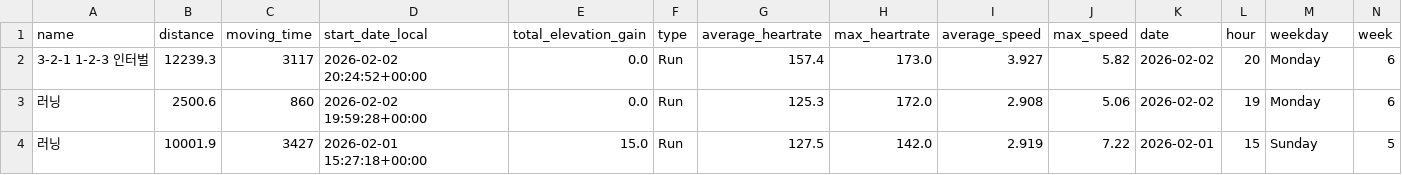
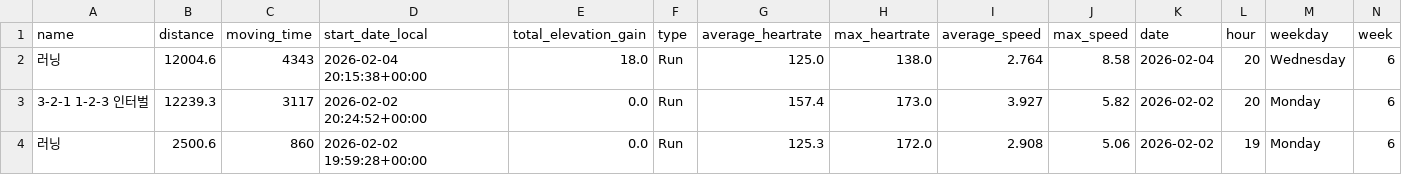
Before and after one commit to feat11/running-analytics, a CSV file: running_data.csv, drawn as a sheet; only a part is shown; the shorter side is filled out with more unchanged rows; rows hold the shown columns only; the diff names each change by its address in the sheet, - before the commit and + after, or states it on an @@ line.

```diff
--- a/running_data.csv
+++ b/running_data.csv
+row 2: 러닝 | 12004.6 | 4343 | 2026-02-04 20:15:38+00:00 | 18.0 | Run | 125.0 | 138.0 | 2.764 | 8.58 | 2026-02-04 | 20 | Wednesday | 6
```
Also changed, not shown: 1 other file.
